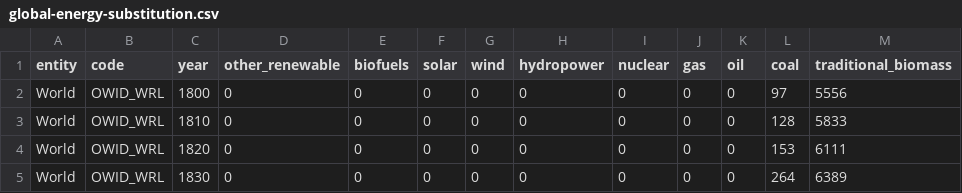
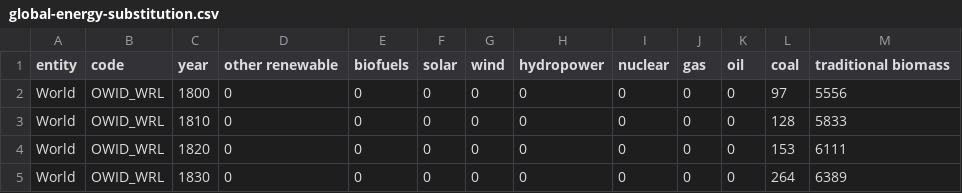
Before and after one commit to CodingWithJS/global-warming-energy-visualization, a CSV file: data/global-energy-substitution.csv, drawn as a sheet; only a part is shown.

```diff
--- a/data/global-energy-substitution.csv
+++ b/data/global-energy-substitution.csv
@@ -1,2 +1,2 @@
-entity,code,year,other_renewable,biofuels,solar,wind,hydropower,nuclear,gas,oil,coal,traditional_biomass
+entity,code,year,other renewable,biofuels,solar,wind,hydropower,nuclear,gas,oil,coal,traditional biomass
 World,OWID_WRL,1800,0,0,0,0,0,0,0,0,97,5556
```
Also changed, not shown: 6 other files.
